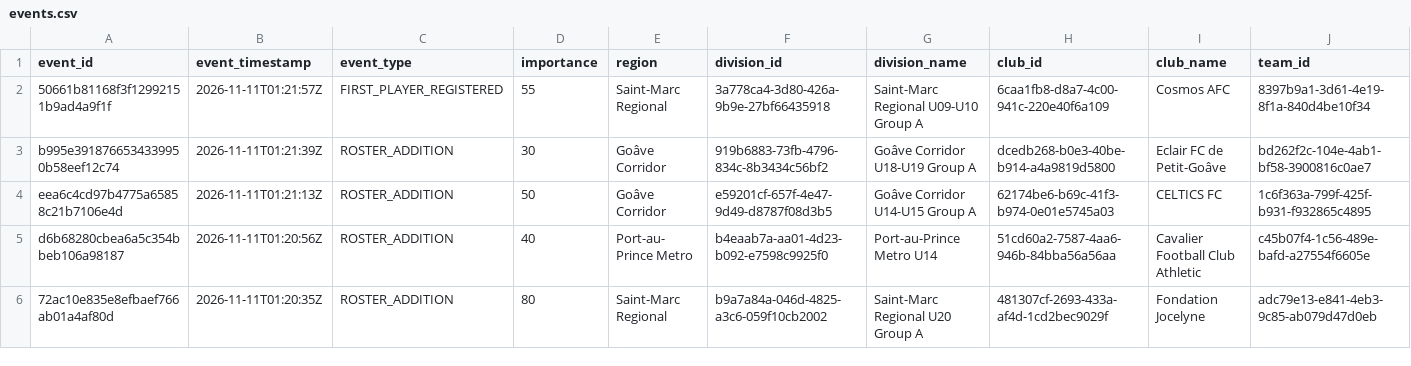
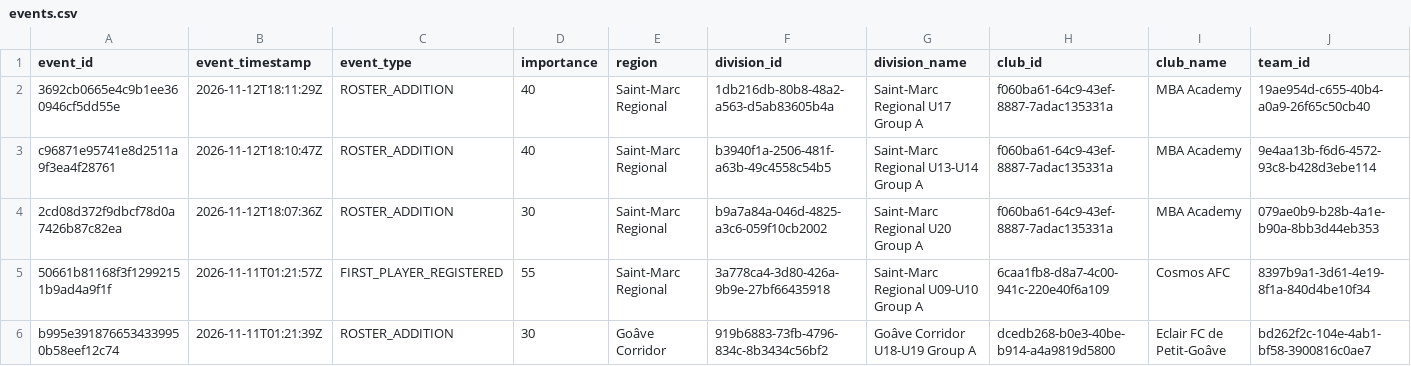
Before and after one commit to cap-git-01/ljh26-monitor, a CSV file: data/events.csv, drawn as a sheet; only a part is shown; the shorter side is filled out with more unchanged rows; rows hold the shown columns only; the diff names each change by its address in the sheet, - before the commit and + after, or states it on an @@ line.

```diff
--- a/data/events.csv
+++ b/data/events.csv
+row 2: 3692cb0665e4c9b1ee360946cf5dd55e | 2026-11-12T18:11:29Z | ROSTER_ADDITION | 40 | Saint-Marc Regional | 1db216db-80b8-48a2-a563-d5ab83605b4a | Saint-Marc Regional U17 Group A | f060ba61-64c9-43ef-8887-7adac135331a | MBA Academy | 19ae954d-c655-40b4-a0a9-26f65c50cb40
+row 3: c96871e95741e8d2511a9f3ea4f28761 | 2026-11-12T18:10:47Z | ROSTER_ADDITION | 40 | Saint-Marc Regional | b3940f1a-2506-481f-a63b-49c4558c54b5 | Saint-Marc Regional U13-U14 Group A | f060ba61-64c9-43ef-8887-7adac135331a | MBA Academy | 9e4aa13b-f6d6-4572-93c8-b428d3ebe114
+row 4: 2cd08d372f9dbcf78d0a7426b87c82ea | 2026-11-12T18:07:36Z | ROSTER_ADDITION | 30 | Saint-Marc Regional | b9a7a84a-046d-4825-a3c6-059f10cb2002 | Saint-Marc Regional U20 Group A | f060ba61-64c9-43ef-8887-7adac135331a | MBA Academy | 079ae0b9-b28b-4a1e-b90a-8bb3d44eb353
```
Also changed, not shown: data/readiness.csv, data/readiness_trend.csv, 1 other file.
